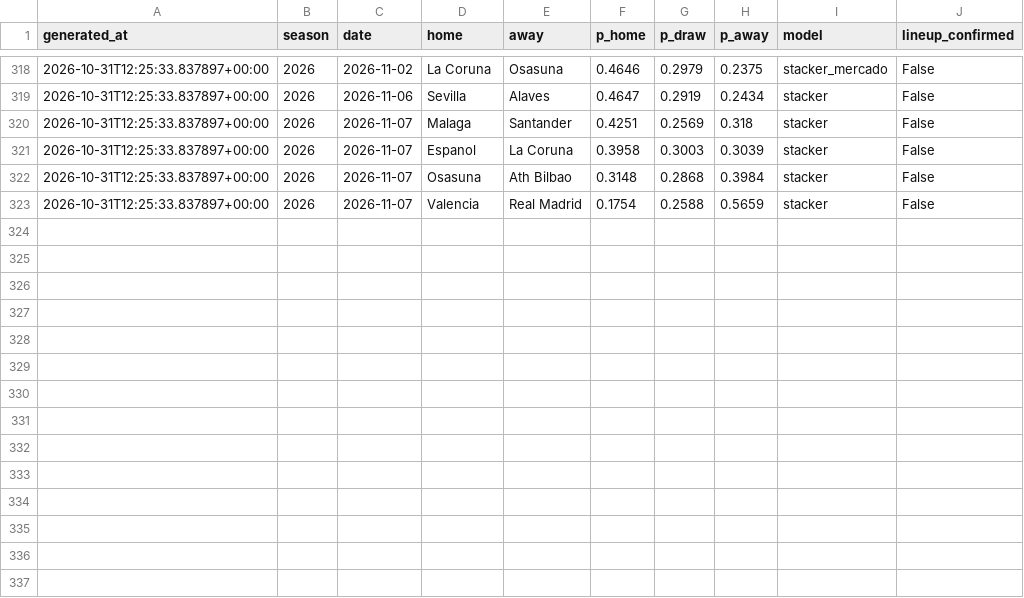
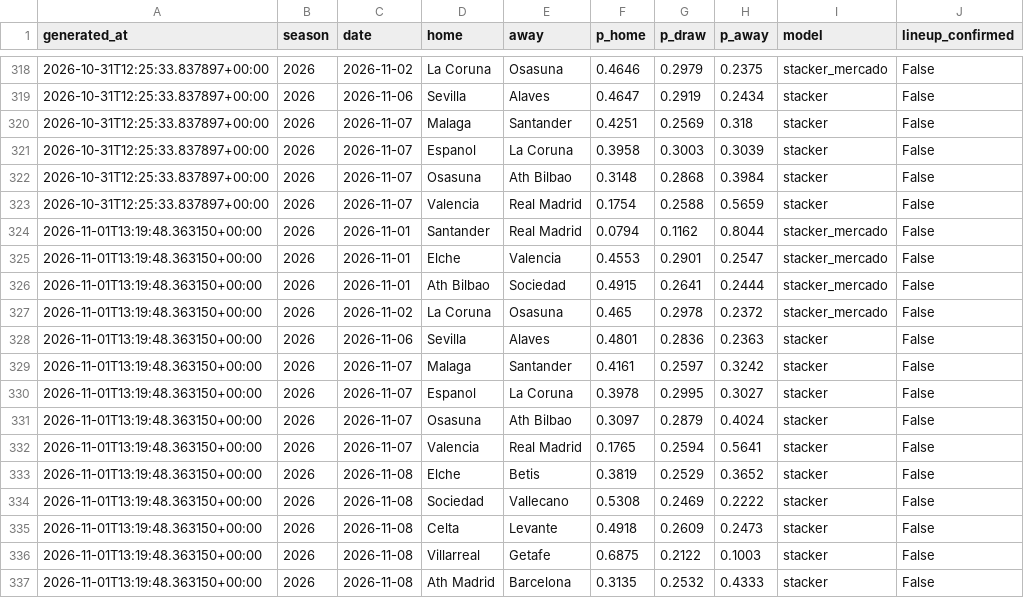
Before and after one commit to SergioMS02/laliga-predictor, a CSV file: predictions/log.csv, drawn as a sheet; only a part is shown, gaps mark what is left out.

```diff
--- a/predictions/log.csv
+++ b/predictions/log.csv
@@ -323 +323,15 @@ generated_at,season,date,home,away,p_home,p_draw,p_away,model,lineup_confirmed
 2026-10-31T12:25:33.837897+00:00,2026,2026-11-07,Valencia,Real Madrid,0.1754,0.2588,0.5659,stacker,False
+2026-11-01T13:19:48.363150+00:00,2026,2026-11-01,Santander,Real Madrid,0.0794,0.1162,0.8044,stacker_mercado,False
+2026-11-01T13:19:48.363150+00:00,2026,2026-11-01,Elche,Valencia,0.4553,0.2901,0.2547,stacker_mercado,False
+2026-11-01T13:19:48.363150+00:00,2026,2026-11-01,Ath Bilbao,Sociedad,0.4915,0.2641,0.2444,stacker_mercado,False
+2026-11-01T13:19:48.363150+00:00,2026,2026-11-02,La Coruna,Osasuna,0.465,0.2978,0.2372,stacker_mercado,False
+2026-11-01T13:19:48.363150+00:00,2026,2026-11-06,Sevilla,Alaves,0.4801,0.2836,0.2363,stacker,False
+2026-11-01T13:19:48.363150+00:00,2026,2026-11-07,Malaga,Santander,0.4161,0.2597,0.3242,stacker,False
+2026-11-01T13:19:48.363150+00:00,2026,2026-11-07,Espanol,La Coruna,0.3978,0.2995,0.3027,stacker,False
+2026-11-01T13:19:48.363150+00:00,2026,2026-11-07,Osasuna,Ath Bilbao,0.3097,0.2879,0.4024,stacker,False
+2026-11-01T13:19:48.363150+00:00,2026,2026-11-07,Valencia,Real Madrid,0.1765,0.2594,0.5641,stacker,False
+2026-11-01T13:19:48.363150+00:00,2026,2026-11-08,Elche,Betis,0.3819,0.2529,0.3652,stacker,False
+2026-11-01T13:19:48.363150+00:00,2026,2026-11-08,Sociedad,Vallecano,0.5308,0.2469,0.2222,stacker,False
+2026-11-01T13:19:48.363150+00:00,2026,2026-11-08,Celta,Levante,0.4918,0.2609,0.2473,stacker,False
+2026-11-01T13:19:48.363150+00:00,2026,2026-11-08,Villarreal,Getafe,0.6875,0.2122,0.1003,stacker,False
+2026-11-01T13:19:48.363150+00:00,2026,2026-11-08,Ath Madrid,Barcelona,0.3135,0.2532,0.4333,stacker,False
```
Also changed, not shown: data/processed/odds_snapshots.csv, data/raw/events_esp.1_2026.csv, 20 other files.
